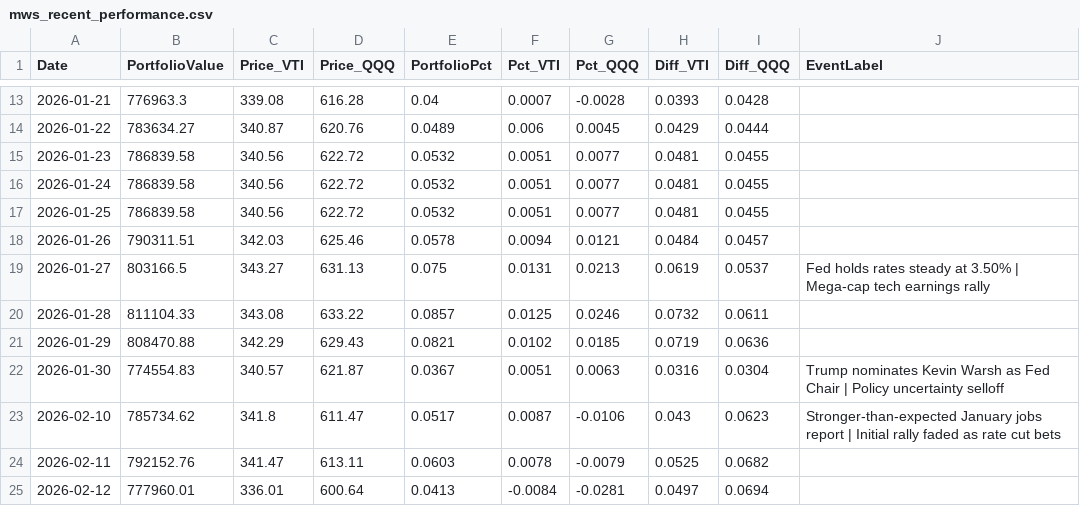
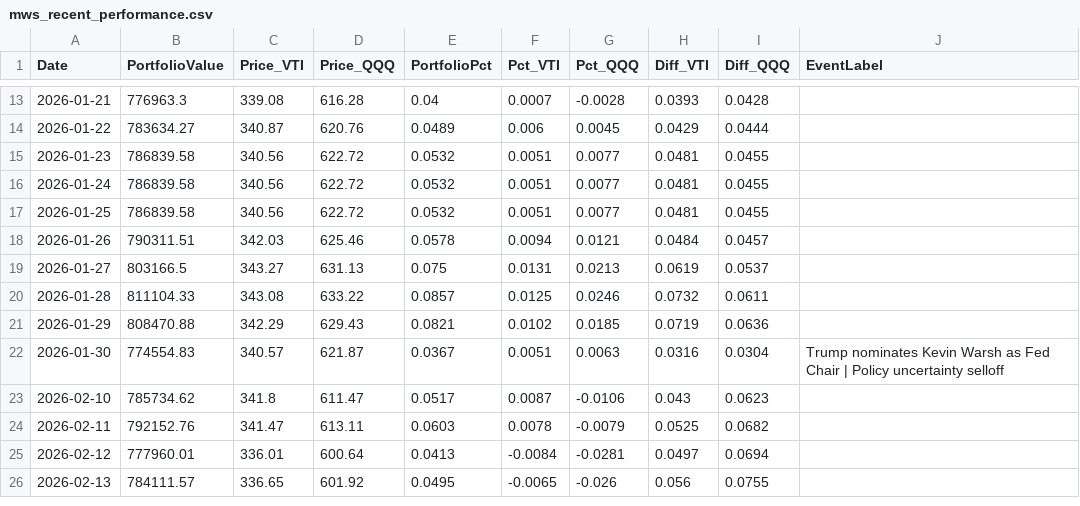
Before and after one commit to ziggermeister/project-mws-public, a CSV file: mws_recent_performance.csv, drawn as a sheet; only a part is shown, gaps mark what is left out; the shorter side is filled out with more unchanged rows.

Commit message:
holdings

```diff
--- a/mws_recent_performance.csv
+++ b/mws_recent_performance.csv
@@ -18,3 +18,3 @@ Date,PortfolioValue,Price_VTI,Price_QQQ,PortfolioPct,Pct_VTI,Pct_QQQ,Diff_VTI,Di
 2026-01-26,790311.51,342.03,625.46,0.0578,0.0094,0.0121,0.0484,0.0457,
-2026-01-27,803166.5,343.27,631.13,0.075,0.0131,0.0213,0.0619,0.0537,Fed holds rates steady at 3.50% | Mega-cap tech earnings rally
+2026-01-27,803166.5,343.27,631.13,0.075,0.0131,0.0213,0.0619,0.0537,
 2026-01-28,811104.33,343.08,633.22,0.0857,0.0125,0.0246,0.0732,0.0611,
@@ -22,3 +22,3 @@ Date,PortfolioValue,Price_VTI,Price_QQQ,PortfolioPct,Pct_VTI,Pct_QQQ,Diff_VTI,Di
 2026-01-30,774554.83,340.57,621.87,0.0367,0.0051,0.0063,0.0316,0.0304,Trump nominates Kevin Warsh as Fed Chair | Policy uncertainty selloff
-2026-02-10,785734.62,341.8,611.47,0.0517,0.0087,-0.0106,0.043,0.0623,Stronger-than-expected January jobs report | Initial rally faded as rate cut bets
+2026-02-10,785734.62,341.8,611.47,0.0517,0.0087,-0.0106,0.043,0.0623,
 2026-02-11,792152.76,341.47,613.11,0.0603,0.0078,-0.0079,0.0525,0.0682,
```
